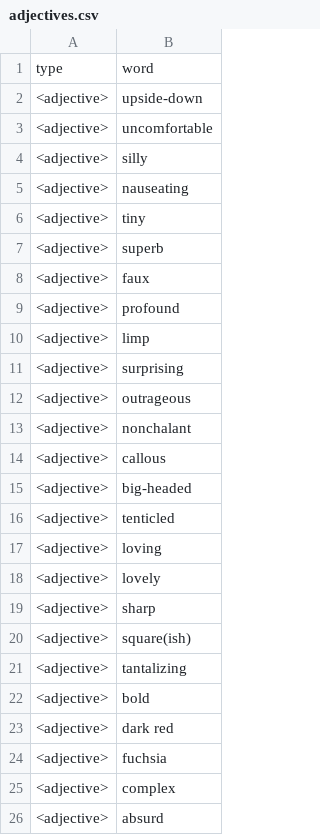
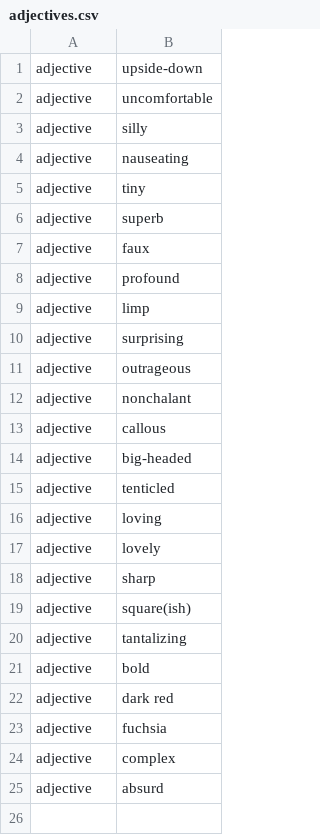
Before and after one commit to timschwab/names, a CSV file: js/data/adjectives.csv, drawn as a sheet.

```diff
--- a/js/data/adjectives.csv
+++ b/js/data/adjectives.csv
@@ -1,26 +1,25 @@
-type,word
-<adjective>,upside-down
-<adjective>,uncomfortable
-<adjective>,silly
-<adjective>,nauseating
-<adjective>,tiny
-<adjective>,superb
-<adjective>,faux
-<adjective>,profound
-<adjective>,limp
-<adjective>,surprising
-<adjective>,outrageous
-<adjective>,nonchalant
-<adjective>,callous
-<adjective>,big-headed
-<adjective>,tenticled
-<adjective>,loving
-<adjective>,lovely
-<adjective>,sharp
-<adjective>,square(ish)
-<adjective>,tantalizing
-<adjective>,bold
-<adjective>,dark red
-<adjective>,fuchsia
-<adjective>,complex
-<adjective>,absurd
+adjective,upside-down
+adjective,uncomfortable
+adjective,silly
+adjective,nauseating
+adjective,tiny
+adjective,superb
+adjective,faux
+adjective,profound
+adjective,limp
+adjective,surprising
+adjective,outrageous
+adjective,nonchalant
+adjective,callous
+adjective,big-headed
+adjective,tenticled
+adjective,loving
+adjective,lovely
+adjective,sharp
+adjective,square(ish)
+adjective,tantalizing
+adjective,bold
+adjective,dark red
+adjective,fuchsia
+adjective,complex
+adjective,absurd
```
Also changed, not shown: js/data/interjections.csv, js/data/nouns.csv, 3 other files.
